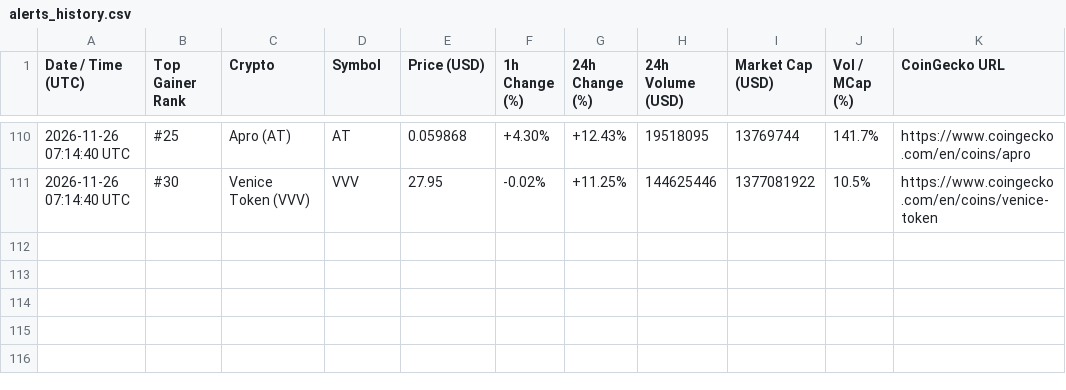
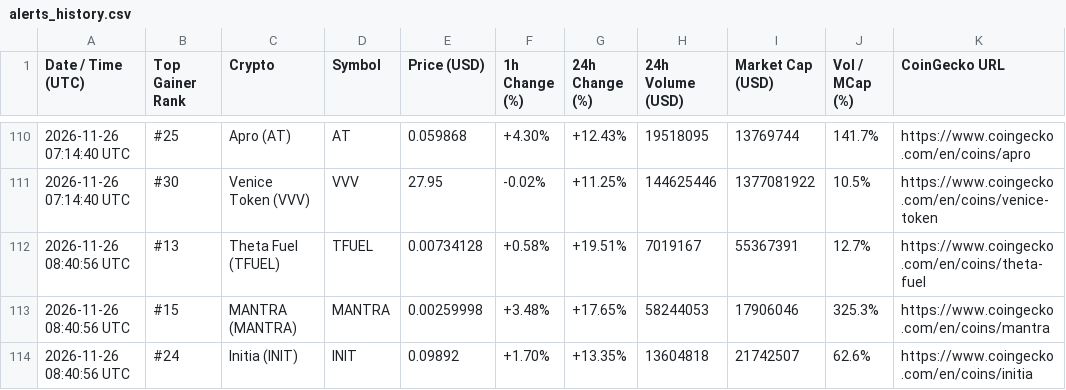
Before and after one commit to adrianmartinhb/coingecko-tracker-, a CSV file: alerts_history.csv, drawn as a sheet; only a part is shown, gaps mark what is left out; the diff names each change by its address in the sheet, - before the commit and + after, or states it on an @@ line.

```diff
--- a/alerts_history.csv
+++ b/alerts_history.csv
+row 112: 2026-11-26 08:40:56 UTC | #13 | Theta Fuel (TFUEL) | TFUEL | 0.00734128 | +0.58% | +19.51% | 7019167 | 55367391 | 12.7% | https://www.coingecko.com/en/coins/theta-fuel
+row 113: 2026-11-26 08:40:56 UTC | #15 | MANTRA (MANTRA) | MANTRA | 0.00259998 | +3.48% | +17.65% | 58244053 | 17906046 | 325.3% | https://www.coingecko.com/en/coins/mantra
+row 114: 2026-11-26 08:40:56 UTC | #24 | Initia (INIT) | INIT | 0.09892 | +1.70% | +13.35% | 13604818 | 21742507 | 62.6% | https://www.coingecko.com/en/coins/initia
```
Also changed, not shown: 1 other file.
